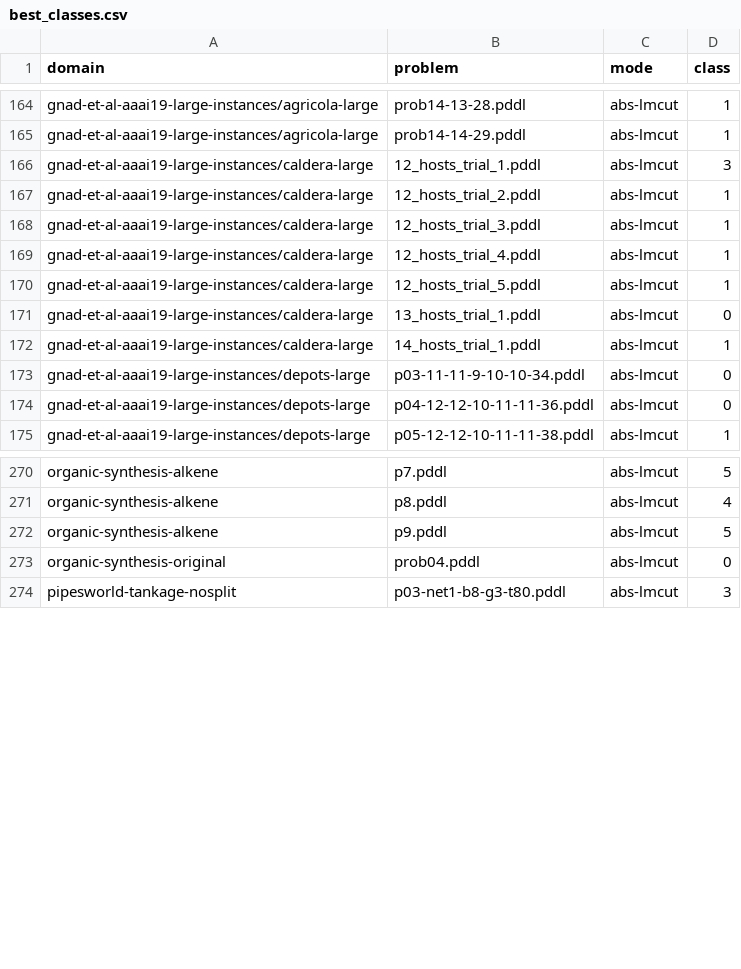
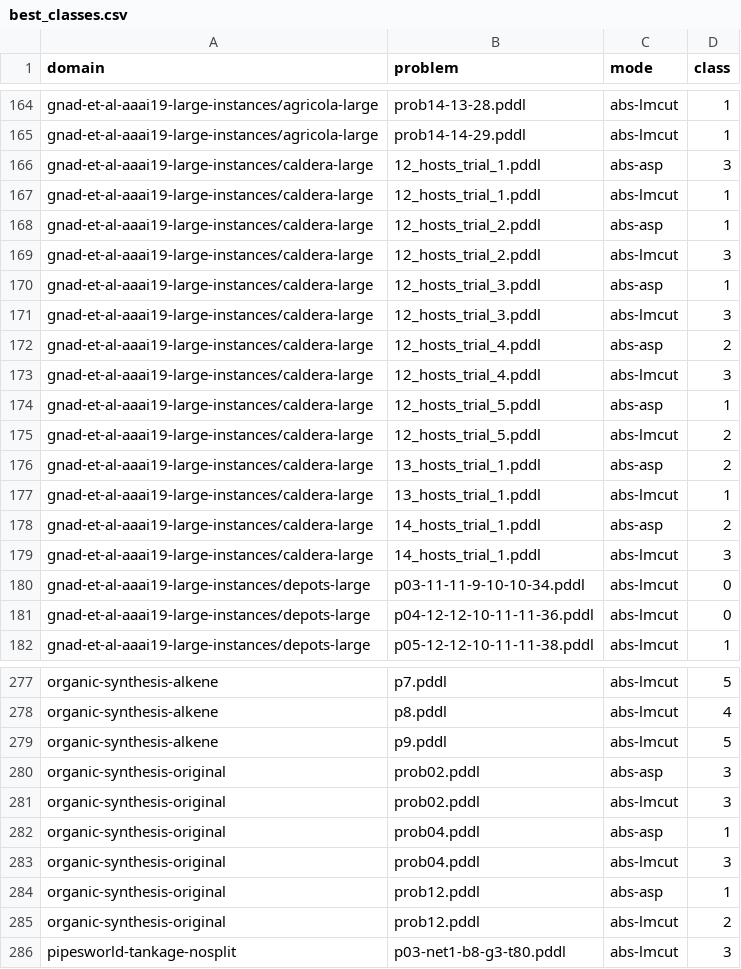
Before and after one commit to tempate/Abstract-Planning-Framework, a CSV file: experiments/htg/opt/best_classes.csv, drawn as a sheet; only a part is shown, gaps mark what is left out; the diff covers the shown part only.

```diff
--- a/experiments/htg/opt/best_classes.csv
+++ b/experiments/htg/opt/best_classes.csv
@@ -165,9 +165,16 @@ gnad-et-al-aaai19-large-instances/agricola-large,prob14-13-28.pddl,abs-lmcut,1
 gnad-et-al-aaai19-large-instances/agricola-large,prob14-14-29.pddl,abs-lmcut,1
-gnad-et-al-aaai19-large-instances/caldera-large,12_hosts_trial_1.pddl,abs-lmcut,3
-gnad-et-al-aaai19-large-instances/caldera-large,12_hosts_trial_2.pddl,abs-lmcut,1
-gnad-et-al-aaai19-large-instances/caldera-large,12_hosts_trial_3.pddl,abs-lmcut,1
-gnad-et-al-aaai19-large-instances/caldera-large,12_hosts_trial_4.pddl,abs-lmcut,1
-gnad-et-al-aaai19-large-instances/caldera-large,12_hosts_trial_5.pddl,abs-lmcut,1
-gnad-et-al-aaai19-large-instances/caldera-large,13_hosts_trial_1.pddl,abs-lmcut,0
-gnad-et-al-aaai19-large-instances/caldera-large,14_hosts_trial_1.pddl,abs-lmcut,1
+gnad-et-al-aaai19-large-instances/caldera-large,12_hosts_trial_1.pddl,abs-asp,3
+gnad-et-al-aaai19-large-instances/caldera-large,12_hosts_trial_1.pddl,abs-lmcut,1
+gnad-et-al-aaai19-large-instances/caldera-large,12_hosts_trial_2.pddl,abs-asp,1
+gnad-et-al-aaai19-large-instances/caldera-large,12_hosts_trial_2.pddl,abs-lmcut,3
+gnad-et-al-aaai19-large-instances/caldera-large,12_hosts_trial_3.pddl,abs-asp,1
+gnad-et-al-aaai19-large-instances/caldera-large,12_hosts_trial_3.pddl,abs-lmcut,3
+gnad-et-al-aaai19-large-instances/caldera-large,12_hosts_trial_4.pddl,abs-asp,2
+gnad-et-al-aaai19-large-instances/caldera-large,12_hosts_trial_4.pddl,abs-lmcut,3
+gnad-et-al-aaai19-large-instances/caldera-large,12_hosts_trial_5.pddl,abs-asp,1
+gnad-et-al-aaai19-large-instances/caldera-large,12_hosts_trial_5.pddl,abs-lmcut,2
+gnad-et-al-aaai19-large-instances/caldera-large,13_hosts_trial_1.pddl,abs-asp,2
+gnad-et-al-aaai19-large-instances/caldera-large,13_hosts_trial_1.pddl,abs-lmcut,1
+gnad-et-al-aaai19-large-instances/caldera-large,14_hosts_trial_1.pddl,abs-asp,2
+gnad-et-al-aaai19-large-instances/caldera-large,14_hosts_trial_1.pddl,abs-lmcut,3
 gnad-et-al-aaai19-large-instances/depots-large,p03-11-11-9-10-10-34.pddl,abs-lmcut,0
@@ -272,3 +279,8 @@ organic-synthesis-alkene,p8.pddl,abs-lmcut,4
 organic-synthesis-alkene,p9.pddl,abs-lmcut,5
-organic-synthesis-original,prob04.pddl,abs-lmcut,0
+organic-synthesis-original,prob02.pddl,abs-asp,3
+organic-synthesis-original,prob02.pddl,abs-lmcut,3
+organic-synthesis-original,prob04.pddl,abs-asp,1
+organic-synthesis-original,prob04.pddl,abs-lmcut,3
+organic-synthesis-original,prob12.pddl,abs-asp,1
+organic-synthesis-original,prob12.pddl,abs-lmcut,2
 pipesworld-tankage-nosplit,p03-net1-b8-g3-t80.pddl,abs-lmcut,3
```
Also changed, not shown: 2 added rows and 1 edited cell elsewhere in this file, experiments/htg/sat/best_classes.csv, 8 other files.
